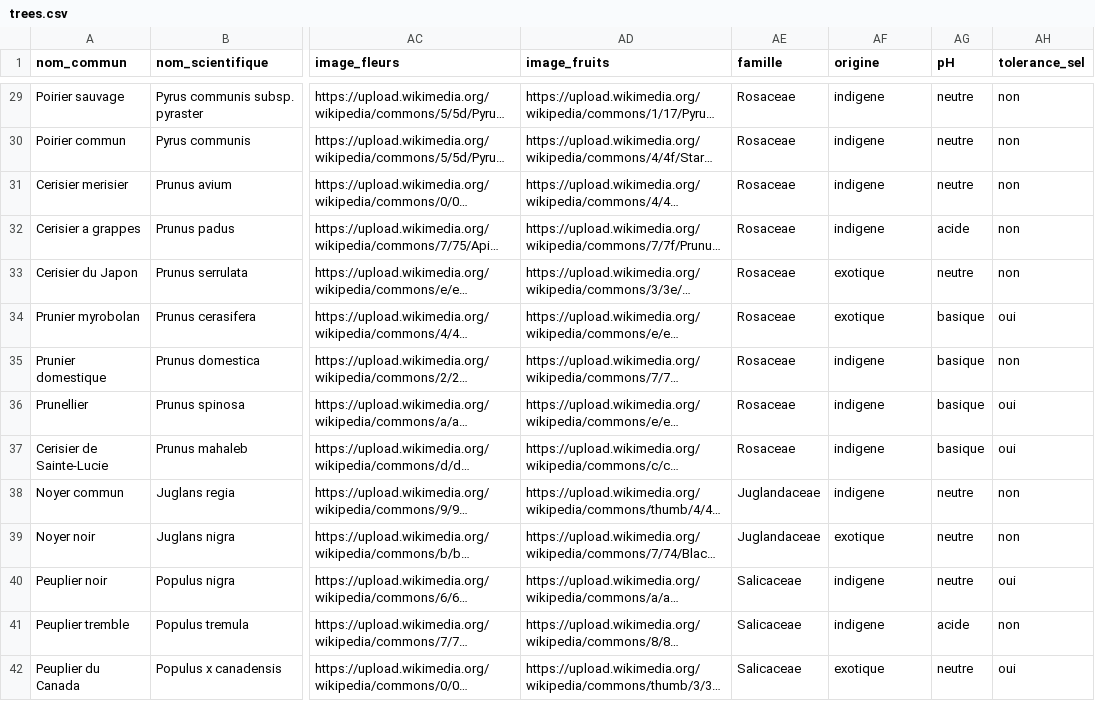
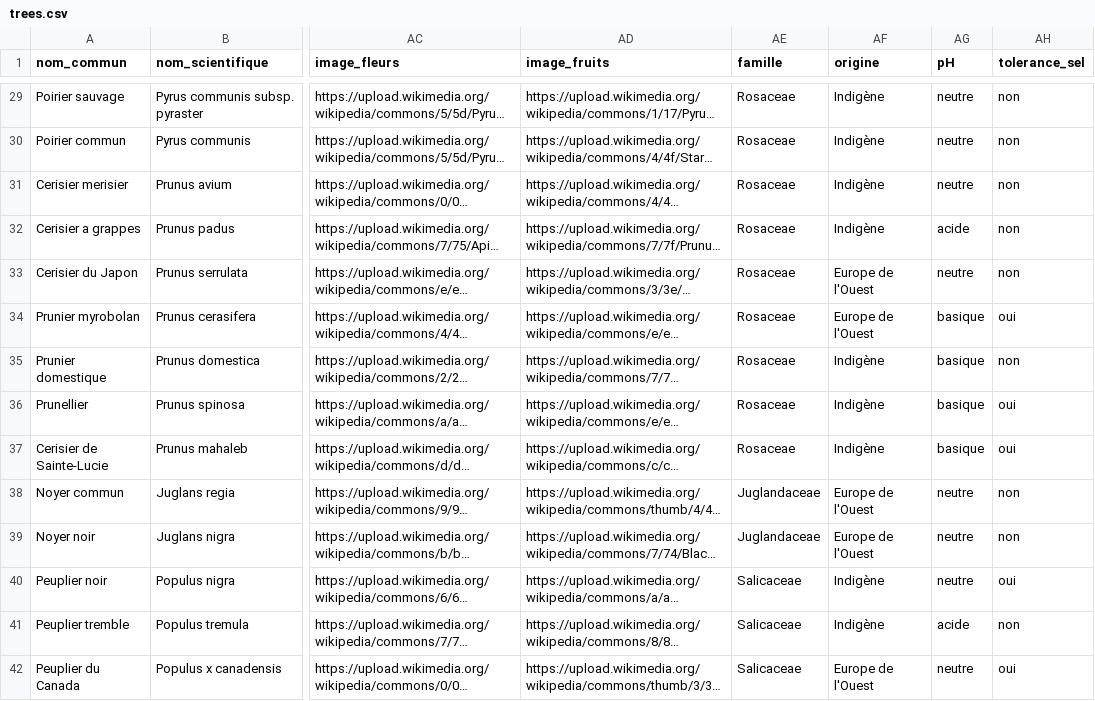
Before and after one commit to gaelg/arbodex, a CSV file: public/trees.csv, drawn as a sheet; only a part is shown, gaps mark what is left out; long unchanged cells end in …; the diff covers the shown part only; the diff names each change by its address in the sheet, - before the commit and + after, or states it on an @@ line.

Commit message:
fix: align all filters with ideation (Endémique→Indigène, remove added filters, fix CSV origine)

```diff
--- a/public/trees.csv
+++ b/public/trees.csv
-AF29:AF32 (origine): indigene
+AF29:AF32 (origine): Indigène
-AF33:AF34 (origine): exotique
+AF33:AF34 (origine): Europe de l'Ouest
-AF35:AF37 (origine): indigene
+AF35:AF37 (origine): Indigène
-AF38 (origine): indigene
+AF38 (origine): Europe de l'Ouest
-AF39 (origine): exotique
+AF39 (origine): Europe de l'Ouest
-AF40:AF41 (origine): indigene
+AF40:AF41 (origine): Indigène
-AF42 (origine): exotique
+AF42 (origine): Europe de l'Ouest
```
Also changed, not shown: 123 edited cells elsewhere in this file, 9 other files.
